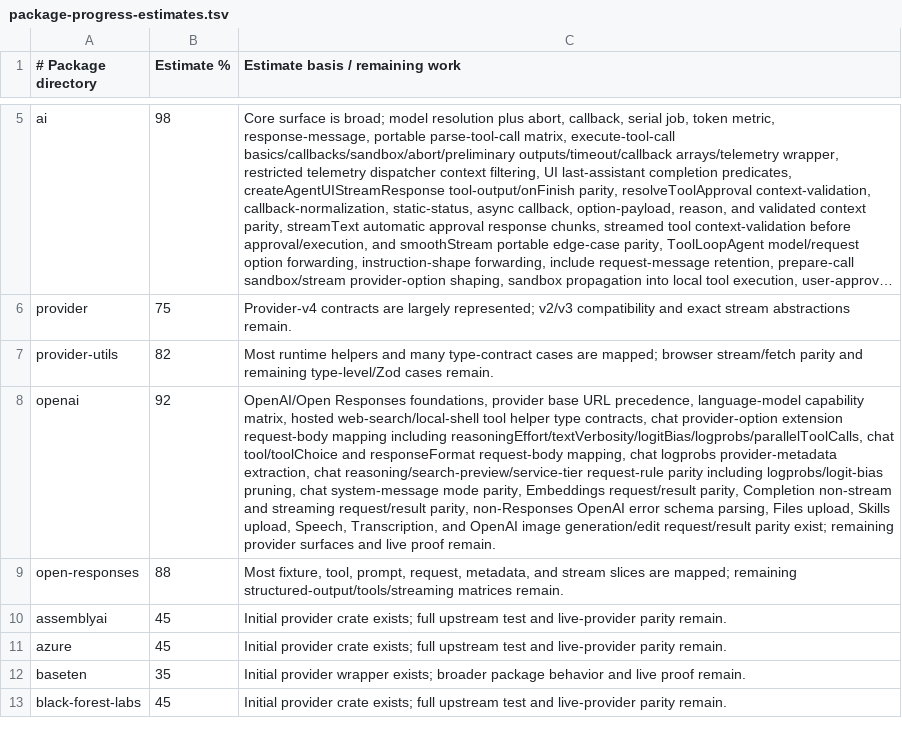
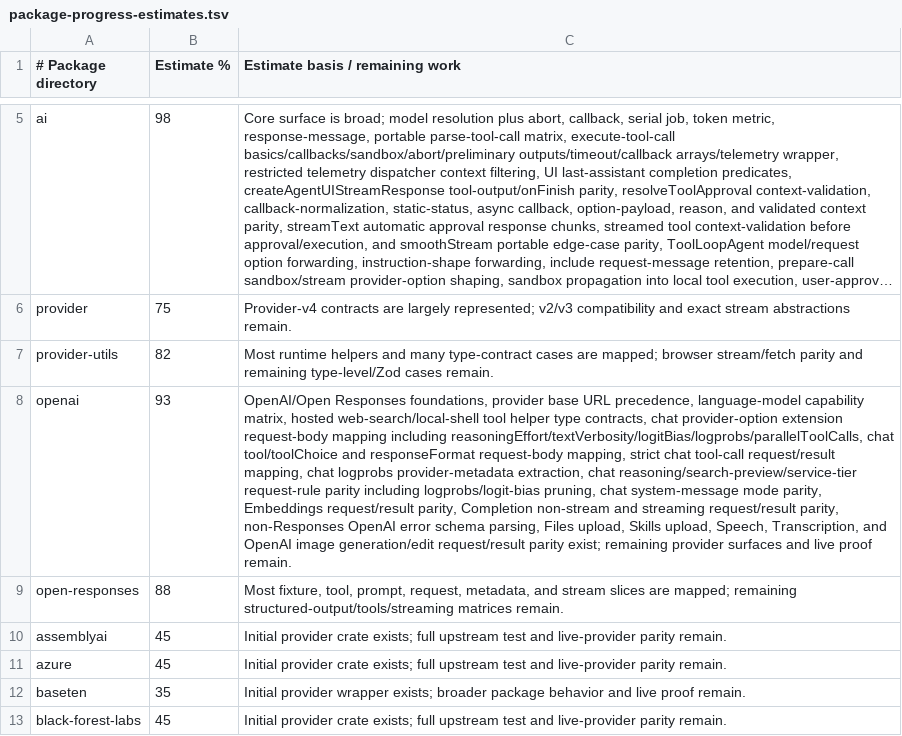
Before and after one commit to andymac4182/ai-sdk-rust, a TSV file: docs/package-progress-estimates.tsv, drawn as a sheet; only a part is shown, gaps mark what is left out; long unchanged cells end in …; the diff names each change by its address in the sheet, - before the commit and + after, or states it on an @@ line.

Commit message:
Add OpenAI chat strict tool call parity

```diff
--- a/docs/package-progress-estimates.tsv
+++ b/docs/package-progress-estimates.tsv
-B8 (Estimate %): 92
+B8 (Estimate %): 93
-C8 (Estimate basis / remaining work): …request-body mapping, chat logprobs…
+C8 (Estimate basis / remaining work): …request-body mapping, strict chat tool-call request/result mapping, chat logprobs…
```
Also changed, not shown: 3 other files.
